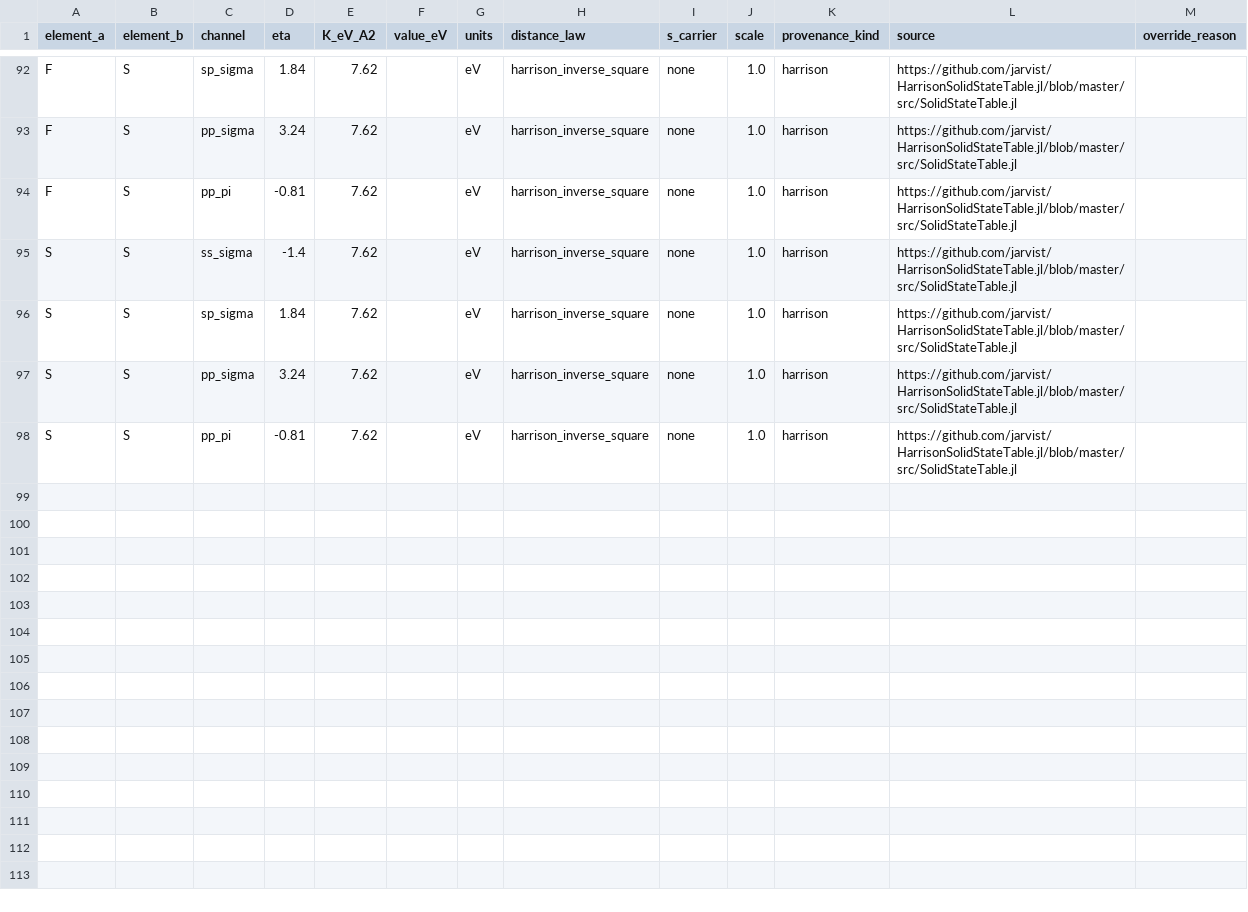
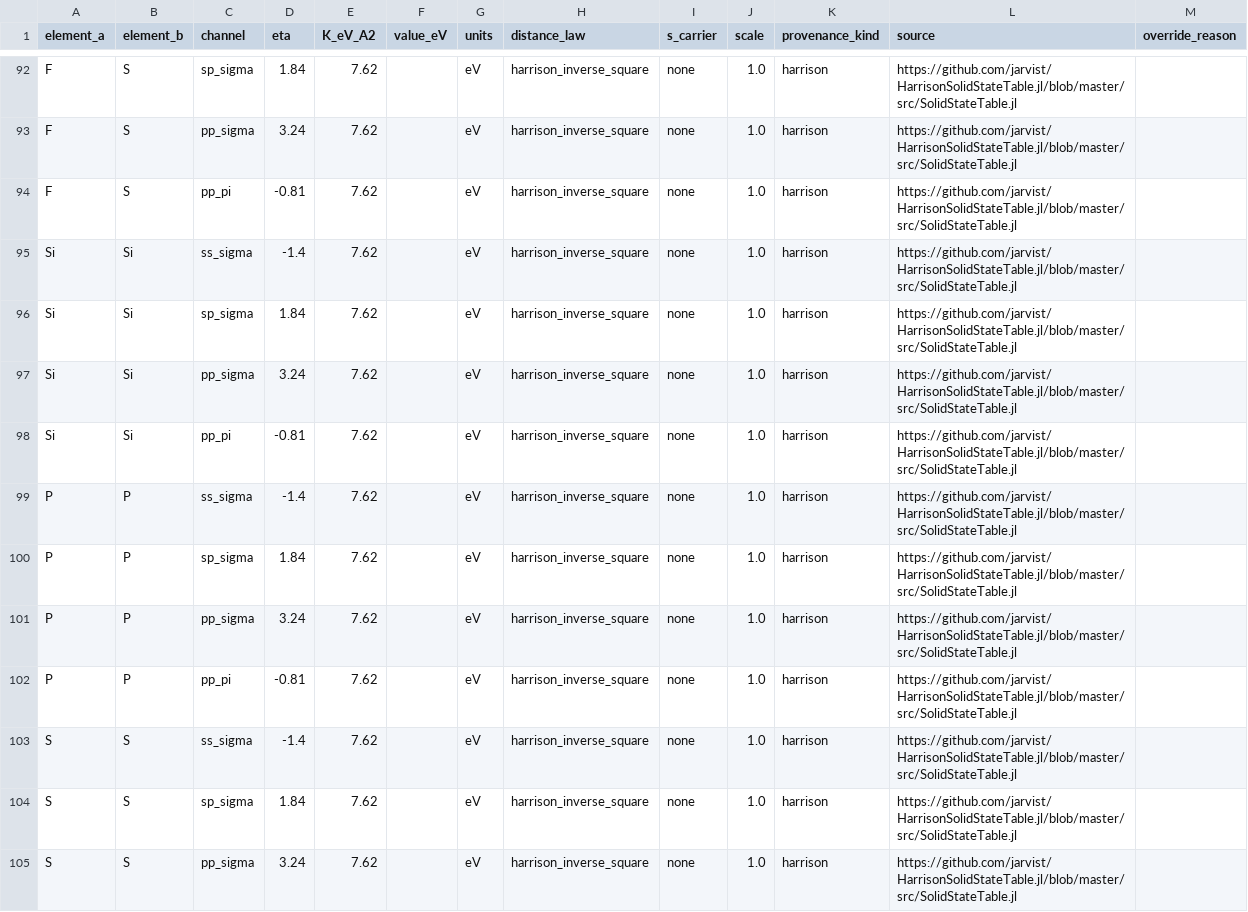
Before and after one commit to voidory/thelgos, a CSV file: params/pairs.csv, drawn as a sheet; only a part is shown, gaps mark what is left out; the shorter side is filled out with more unchanged rows; the diff names each change by its address in the sheet, - before the commit and + after, or states it on an @@ line.

```diff
--- a/params/pairs.csv
+++ b/params/pairs.csv
+row 95: Si | Si | ss_sigma | -1.4 | 7.62 |  | eV | harrison_inverse_square | none | 1.0 | harrison | https://github.com/jarvist/HarrisonSolidStateTable.jl/blob/master/src/SolidStateTable.jl
+row 96: Si | Si | sp_sigma | 1.84 | 7.62 |  | eV | harrison_inverse_square | none | 1.0 | harrison | https://github.com/jarvist/HarrisonSolidStateTable.jl/blob/master/src/SolidStateTable.jl
+row 97: Si | Si | pp_sigma | 3.24 | 7.62 |  | eV | harrison_inverse_square | none | 1.0 | harrison | https://github.com/jarvist/HarrisonSolidStateTable.jl/blob/master/src/SolidStateTable.jl
+row 98: Si | Si | pp_pi | -0.81 | 7.62 |  | eV | harrison_inverse_square | none | 1.0 | harrison | https://github.com/jarvist/HarrisonSolidStateTable.jl/blob/master/src/SolidStateTable.jl
+row 99: P | P | ss_sigma | -1.4 | 7.62 |  | eV | harrison_inverse_square | none | 1.0 | harrison | https://github.com/jarvist/HarrisonSolidStateTable.jl/blob/master/src/SolidStateTable.jl
+row 100: P | P | sp_sigma | 1.84 | 7.62 |  | eV | harrison_inverse_square | none | 1.0 | harrison | https://github.com/jarvist/HarrisonSolidStateTable.jl/blob/master/src/SolidStateTable.jl
+row 101: P | P | pp_sigma | 3.24 | 7.62 |  | eV | harrison_inverse_square | none | 1.0 | harrison | https://github.com/jarvist/HarrisonSolidStateTable.jl/blob/master/src/SolidStateTable.jl
+row 102: P | P | pp_pi | -0.81 | 7.62 |  | eV | harrison_inverse_square | none | 1.0 | harrison | https://github.com/jarvist/HarrisonSolidStateTable.jl/blob/master/src/SolidStateTable.jl
```
Also changed, not shown: checks/release1_energies.csv, params/onsite.csv, 25 other files.
